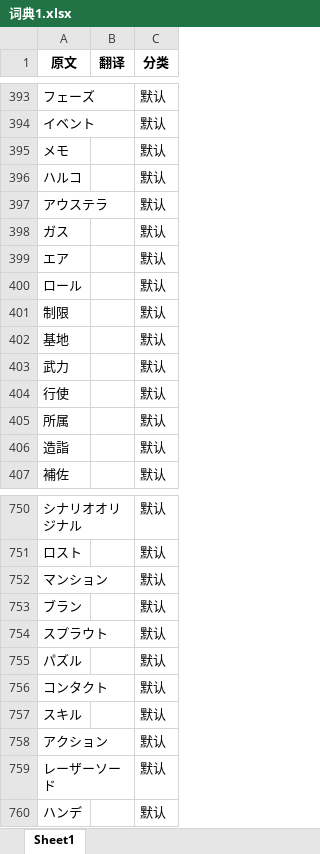
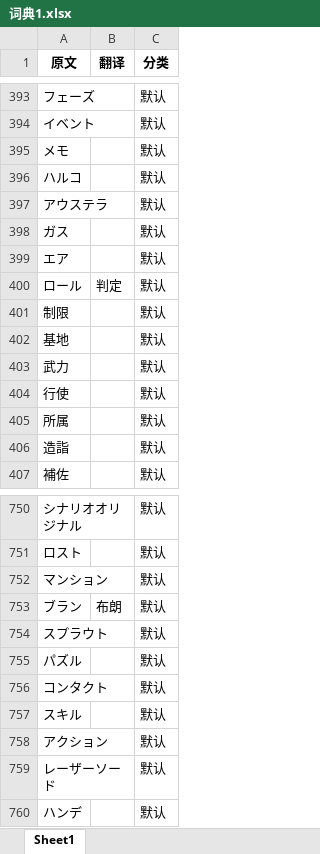
Before and after one commit to OishiPaimon/jp2cn_translator, an Excel workbook: resources/词典1.xlsx, sheet Sheet1, drawn as a sheet; only a part is shown, gaps mark what is left out; values as stored, in another font and other column widths than the file's, no borders; the diff covers the shown part only; the diff names each change by its address in the sheet, - before the commit and + after, or states it on an @@ line.

```diff
--- a/resources/词典1.xlsx (sheet Sheet1)
+++ b/resources/词典1.xlsx (sheet Sheet1)
-B400 (翻译): (empty)
+B400 (翻译): 判定
-B753 (翻译): (empty)
+B753 (翻译): 布朗
```
Also changed, not shown: 12 edited cells elsewhere in this sheet.
